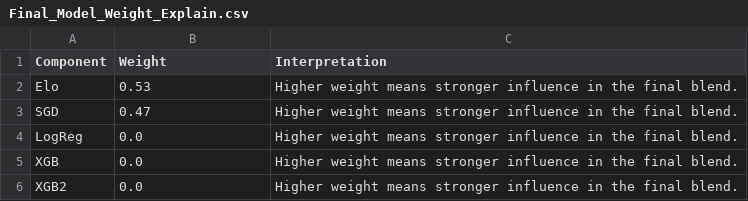
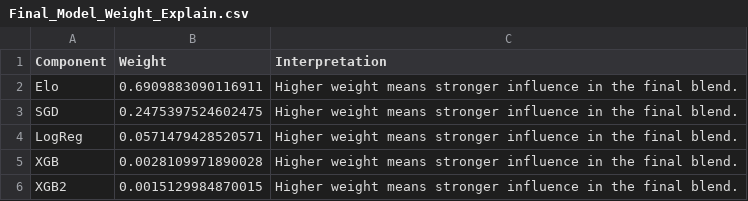
Before and after one commit to nalin1304/wharton-data-science-final, a CSV file: Final_Model_Weight_Explain.csv, drawn as a sheet.

```diff
--- a/Final_Model_Weight_Explain.csv
+++ b/Final_Model_Weight_Explain.csv
@@ -1,6 +1,6 @@
 Component,Weight,Interpretation
-Elo,0.53,Higher weight means stronger influence in the final blend.
-SGD,0.47,Higher weight means stronger influence in the final blend.
-LogReg,0.0,Higher weight means stronger influence in the final blend.
-XGB,0.0,Higher weight means stronger influence in the final blend.
-XGB2,0.0,Higher weight means stronger influence in the final blend.
+Elo,0.6909883090116911,Higher weight means stronger influence in the final blend.
+SGD,0.2475397524602475,Higher weight means stronger influence in the final blend.
+LogReg,0.0571479428520571,Higher weight means stronger influence in the final blend.
+XGB,0.0028109971890028,Higher weight means stronger influence in the final blend.
+XGB2,0.0015129984870015,Higher weight means stronger influence in the final blend.
```
Also changed, not shown: 1B_Line_Disparity_Rankings.csv, Final_Leakage_Overfit_Summary.csv, 24 other files.
